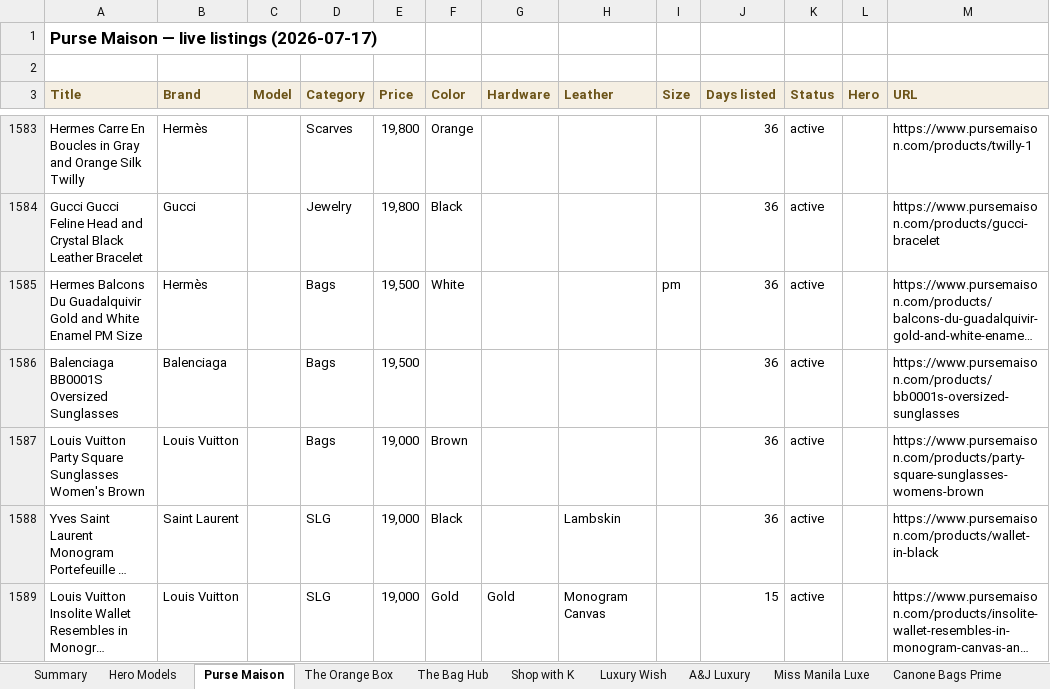
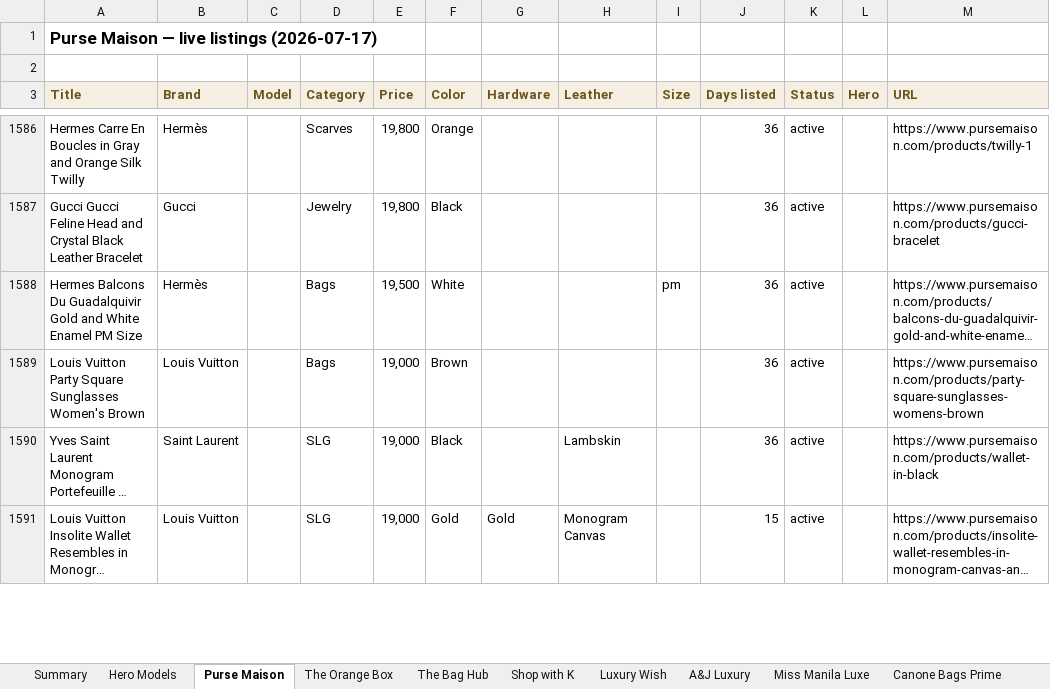
Before and after one commit to rbbincal-cpu/bag-intel, an Excel workbook: exports/bag-intel-2026-07-17.xlsx, sheet Purse Maison, drawn as a sheet; only a part is shown, gaps mark what is left out; long unchanged cells end in …; values as stored, in another font and other column widths than the file's, no borders; removed rows and columns are numbered as before the commit, all else as after; the diff covers the shown part only; the diff names each change by its address in the sheet, - before the commit and + after, or states it on an @@ line.

```diff
--- a/exports/bag-intel-2026-07-17.xlsx (sheet Purse Maison)
+++ b/exports/bag-intel-2026-07-17.xlsx (sheet Purse Maison)
-row 1586: Balenciaga BB0001S Oversized Sunglasses | Balenciaga |  | Bags | 19,500 |  |  |  |  | 36 | active |  | https://www.pursemaison.com/products/bb0001s-oversized-sunglasses
```
Also changed, not shown: 13 added rows and 9 removed rows elsewhere in this sheet, sheet The Bag Hub, sheet Summary, sheet Miss Manila Luxe, sheet Luxury Wish, sheet Canone Bags Prime, sheet Hero Models, 2 other files.
